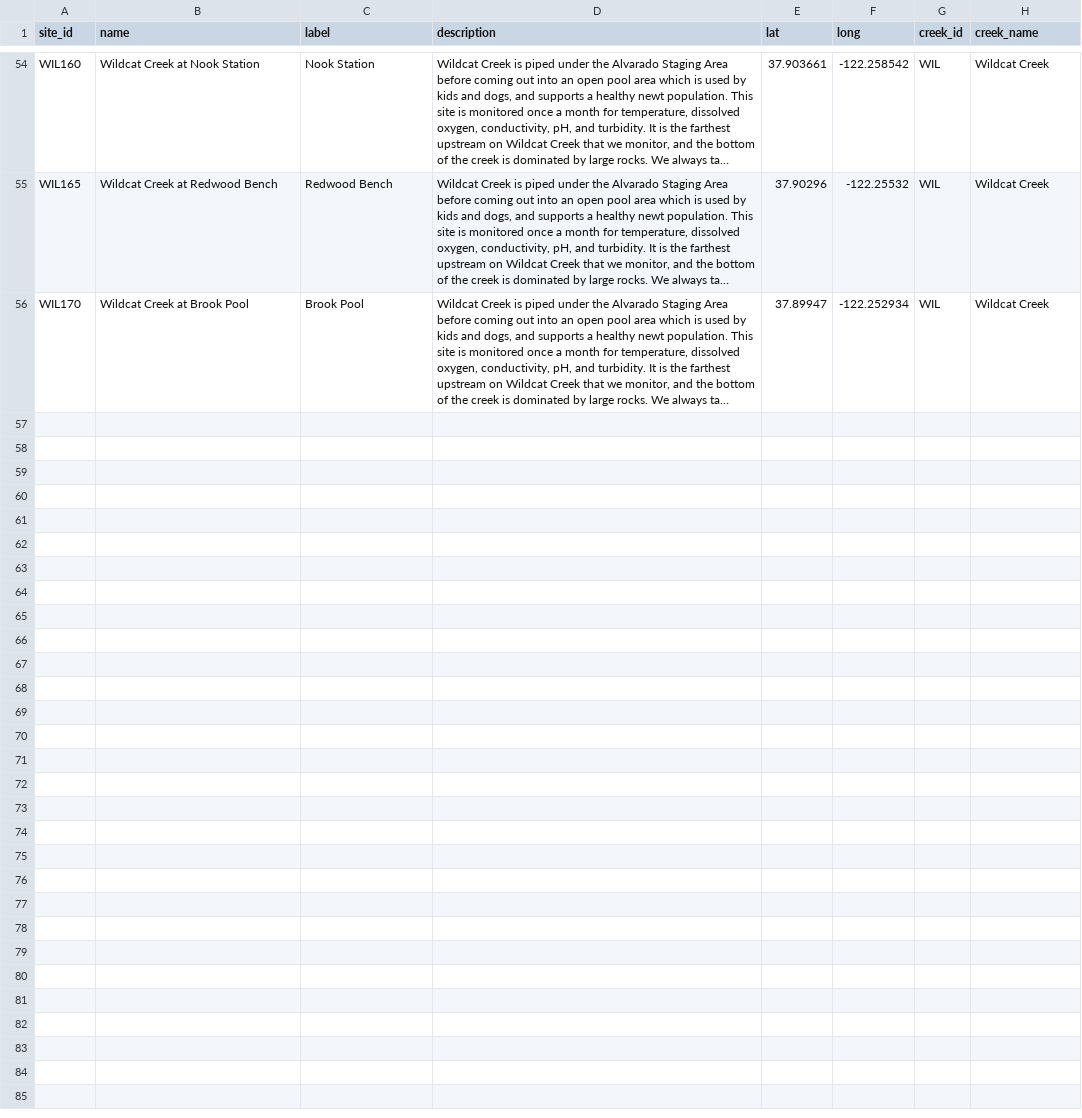
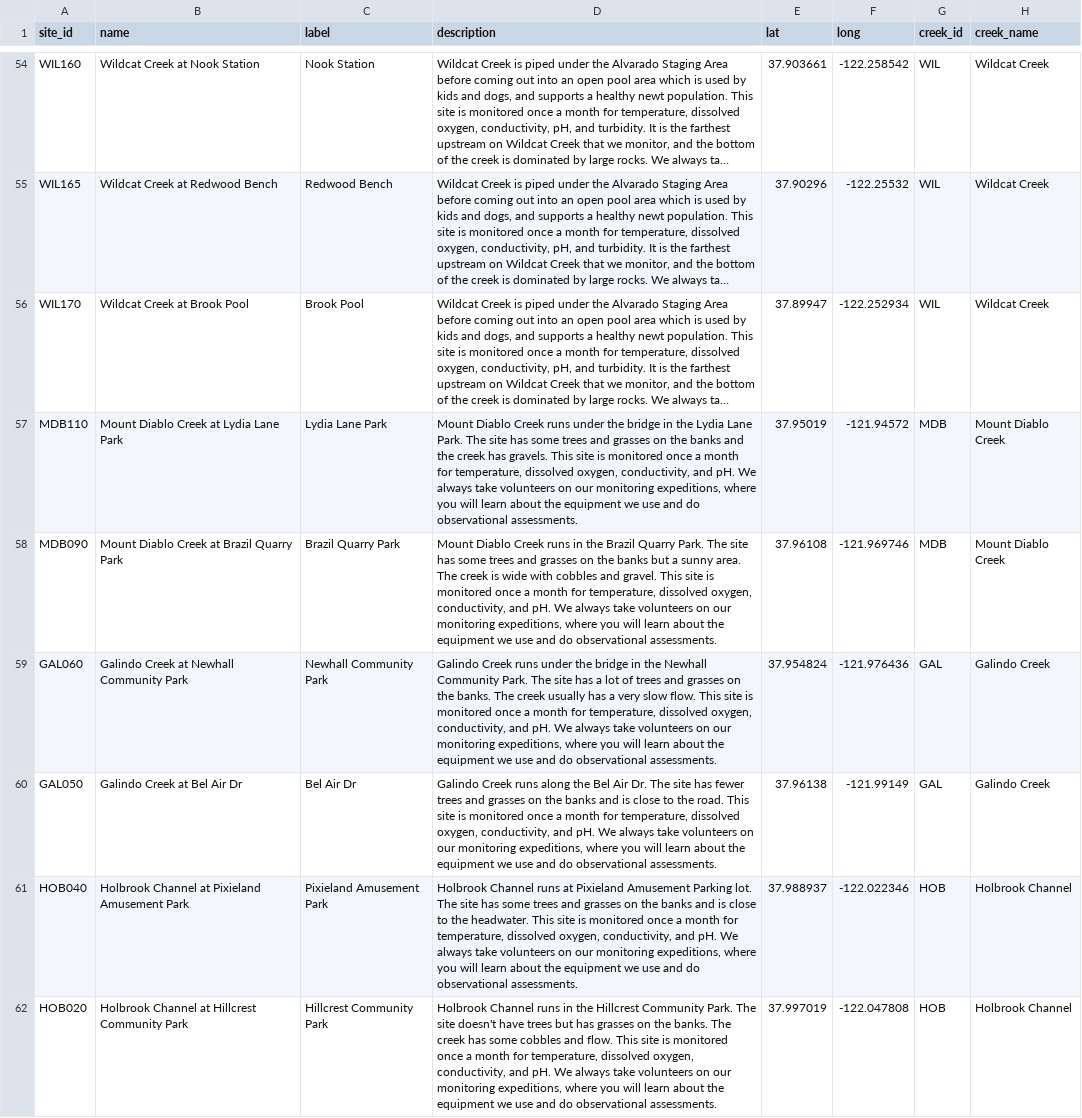
Before and after one commit to thewatershedproject/the-watershed-project, a CSV file: data-raw/sites.csv, drawn as a sheet; only a part is shown, gaps mark what is left out; long unchanged cells end in …; the diff names each change by its address in the sheet, - before the commit and + after, or states it on an @@ line.

```diff
--- a/data-raw/sites.csv
+++ b/data-raw/sites.csv
+row 57: MDB110 | Mount Diablo Creek at Lydia Lane Park | Lydia Lane Park | Mount Diablo Creek runs under the bridge in the Lydia Lane Park. The site has some trees and grasses on the banks and the creek has gravels. This site is monitored once a month for temperature, dissolved oxygen, conductivity, and pH. We always take volunteers on our monitoring expeditions, where you will learn about the equipment we use and do observational assessments. | 37.95019 | -121.94572 | MDB | Mount Diablo Creek
+row 58: MDB090 | Mount Diablo Creek at Brazil Quarry Park | Brazil Quarry Park | Mount Diablo Creek runs in the Brazil Quarry Park. The site has some trees and grasses on the banks but a sunny area. The creek is wide with cobbles and gravel. This site is monitored once a month for temperature, dissolved oxygen, conductivity, and pH. We always take volunteers on our monitoring expeditions, where you will learn about the equipment we use and do observational assessments. | 37.96108 | -121.969746 | MDB | Mount Diablo Creek
+row 59: GAL060 | Galindo Creek at Newhall Community Park | Newhall Community Park | Galindo Creek runs under the bridge in the Newhall Community Park. The site has a lot of trees and grasses on the banks. The creek usually has a very slow flow. This site is monitored once a month for temperature, dissolved oxygen, conductivity, and pH. We always take volunteers on our monitoring expeditions, where you will learn about the equipment we use and do observational assessments. | 37.954824 | -121.976436 | GAL | Galindo Creek
+row 60: GAL050 | Galindo Creek at Bel Air Dr | Bel Air Dr | Galindo Creek runs along the Bel Air Dr. The site has fewer trees and grasses on the banks and is close to the road. This site is monitored once a month for temperature, dissolved oxygen, conductivity, and pH. We always take volunteers on our monitoring expeditions, where you will learn about the equipment we use and do observational assessments. | 37.96138 | -121.99149 | GAL | Galindo Creek
+row 61: HOB040 | Holbrook Channel at Pixieland Amusement Park | Pixieland Amusement Park | Holbrook Channel runs at Pixieland Amusement Parking lot. The site has some trees and grasses on the banks and is close to the headwater. This site is monitored once a month for temperature, dissolved oxygen, conductivity, and pH. We always take volunteers on our monitoring expeditions, where you will learn about the equipment we use and do observational assessments. | 37.988937 | -122.022346 | HOB | Holbrook Channel
+row 62: HOB020 | Holbrook Channel at Hillcrest Community Park | Hillcrest Community Park | Holbrook Channel runs in the Hillcrest Community Park. The site doesn't have trees but has grasses on the banks. The creek has some cobbles and flow. This site is monitored once a month for temperature, dissolved oxygen, conductivity, and pH. We always take volunteers on our monitoring expeditions, where you will learn about the equipment we use and do observational assessments. | 37.997019 | -122.047808 | HOB | Holbrook Channel
```
Also changed, not shown: wq-app-gatsby/src/data/creek_scores.csv, wq-app-gatsby/src/data/twpCedenSites.csv, 8 other files.
